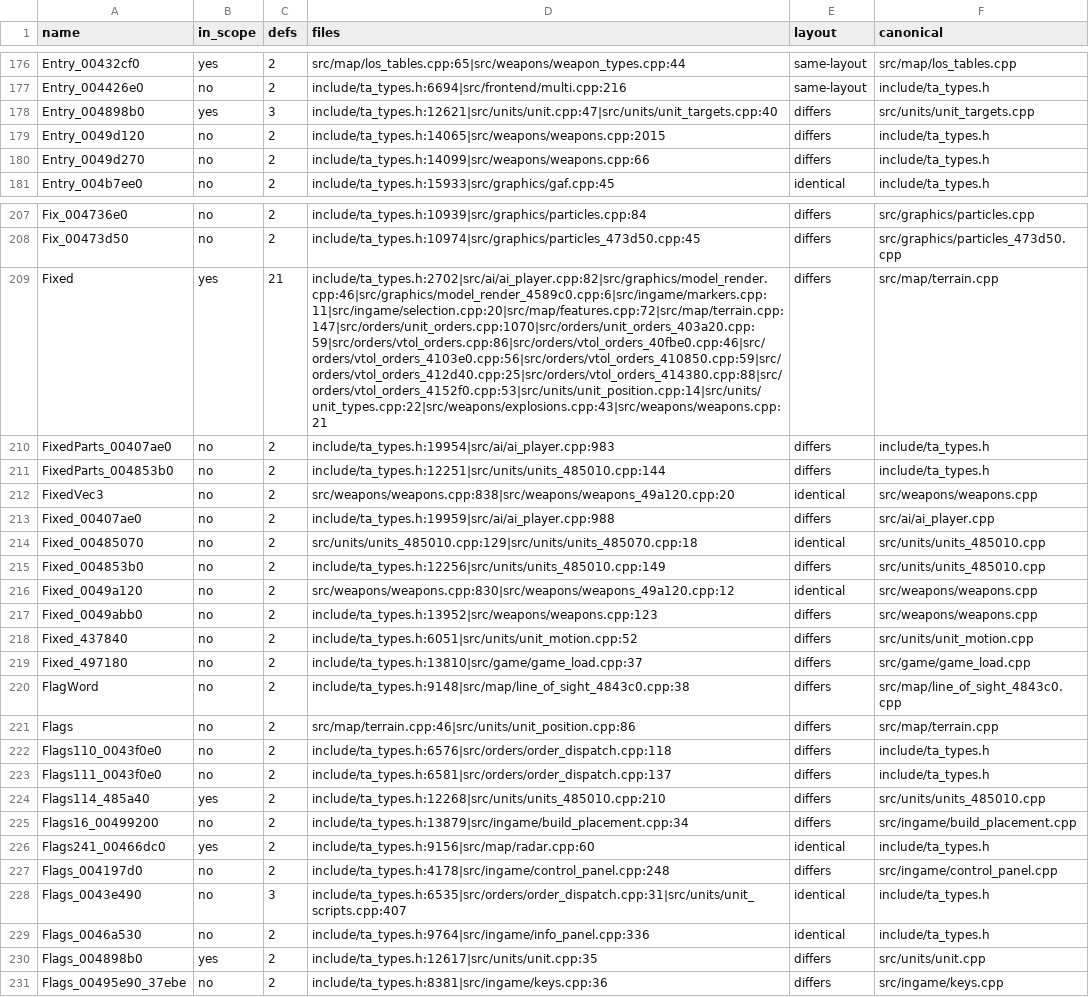
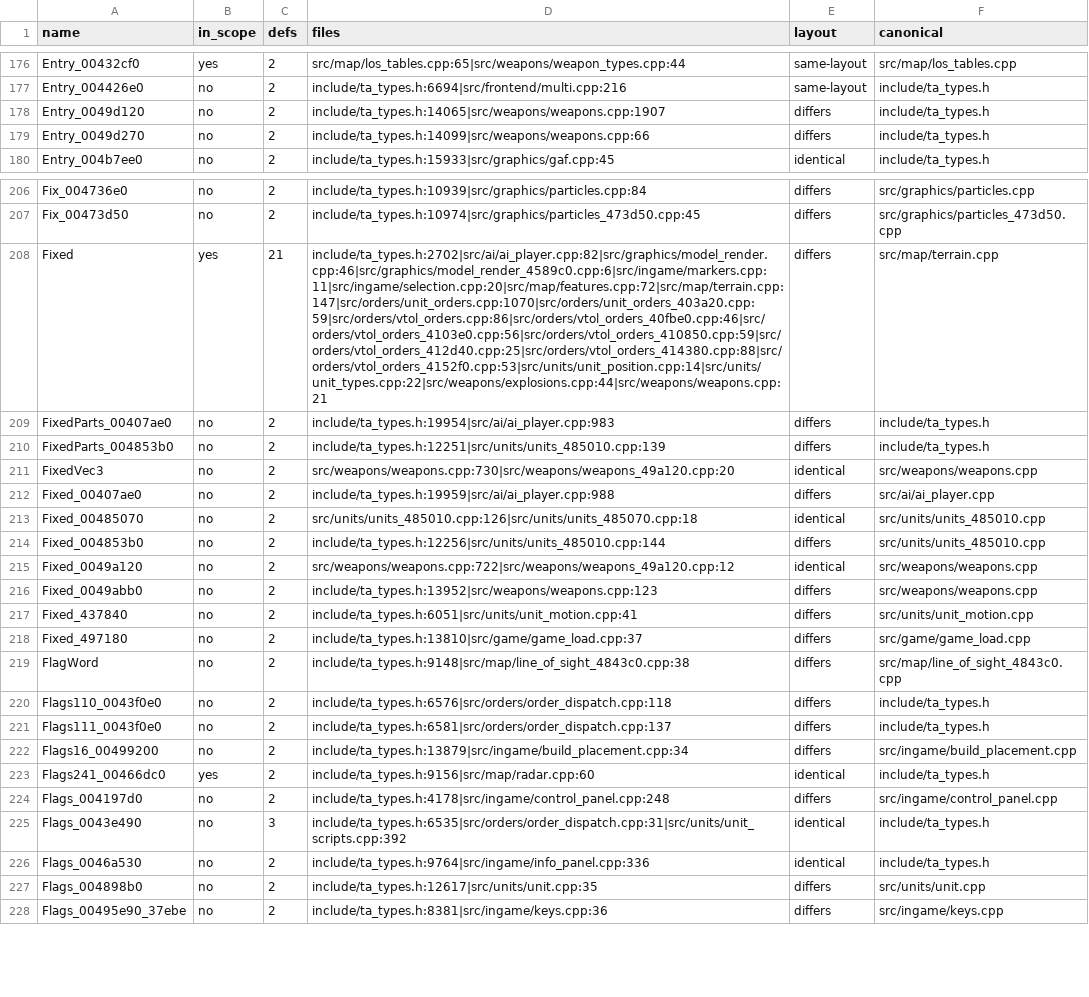
Before and after one commit to Thaldren-Archive-Forks/byte-tactics-moddable, a CSV file: data/type_dupes.csv, drawn as a sheet; only a part is shown, gaps mark what is left out; removed rows and columns are numbered as before the commit, all else as after; the diff covers the shown part only; the diff names each change by its address in the sheet, - before the commit and + after, or states it on an @@ line.

```diff
--- a/data/type_dupes.csv
+++ b/data/type_dupes.csv
-row 178: Entry_004898b0 | yes | 3 | include/ta_types.h:12621|src/units/unit.cpp:47|src/units/unit_targets.cpp:40 | differs | src/units/unit_targets.cpp
-D178 (files): include/ta_types.h:14065|src/weapons/weapons.cpp:2015
+D178 (files): include/ta_types.h:14065|src/weapons/weapons.cpp:1907
-D208 (files): include/ta_types.h:2702|src/ai/ai_player.cpp:82|src/graphics/model_render.cpp:46|src/graphics/model_render_4589c0.cpp:6|src/ingame/markers.cpp:11|src/ingame/selection.cpp:20|src/map/features.cpp:72|src/map/terrain.cpp:147|src/orders/unit_orders.cpp:1070|src/orders/unit_orders_403a20.cpp:59|src/orders/vtol_orders.cpp:86|src/orders/vtol_orders_40fbe0.cpp:46|src/orders/vtol_orders_4103e0.cpp:56|src/orders/vtol_orders_410850.cpp:59|src/orders/vtol_orders_412d40.cpp:25|src/orders/vtol_orders_414380.cpp:88|src/orders/vtol_orders_4152f0.cpp:53|src/units/unit_position.cpp:14|src/units/unit_types.cpp:22|src/weapons/explosions.cpp:43|src/weapons/weapons.cpp:21
+D208 (files): include/ta_types.h:2702|src/ai/ai_player.cpp:82|src/graphics/model_render.cpp:46|src/graphics/model_render_4589c0.cpp:6|src/ingame/markers.cpp:11|src/ingame/selection.cpp:20|src/map/features.cpp:72|src/map/terrain.cpp:147|src/orders/unit_orders.cpp:1070|src/orders/unit_orders_403a20.cpp:59|src/orders/vtol_orders.cpp:86|src/orders/vtol_orders_40fbe0.cpp:46|src/orders/vtol_orders_4103e0.cpp:56|src/orders/vtol_orders_410850.cpp:59|src/orders/vtol_orders_412d40.cpp:25|src/orders/vtol_orders_414380.cpp:88|src/orders/vtol_orders_4152f0.cpp:53|src/units/unit_position.cpp:14|src/units/unit_types.cpp:22|src/weapons/explosions.cpp:44|src/weapons/weapons.cpp:21
-D210 (files): include/ta_types.h:12251|src/units/units_485010.cpp:144
+D210 (files): include/ta_types.h:12251|src/units/units_485010.cpp:139
-D211 (files): src/weapons/weapons.cpp:838|src/weapons/weapons_49a120.cpp:20
+D211 (files): src/weapons/weapons.cpp:730|src/weapons/weapons_49a120.cpp:20
-D213 (files): src/units/units_485010.cpp:129|src/units/units_485070.cpp:18
+D213 (files): src/units/units_485010.cpp:126|src/units/units_485070.cpp:18
-D214 (files): include/ta_types.h:12256|src/units/units_485010.cpp:149
+D214 (files): include/ta_types.h:12256|src/units/units_485010.cpp:144
-D215 (files): src/weapons/weapons.cpp:830|src/weapons/weapons_49a120.cpp:12
+D215 (files): src/weapons/weapons.cpp:722|src/weapons/weapons_49a120.cpp:12
-D217 (files): include/ta_types.h:6051|src/units/unit_motion.cpp:52
+D217 (files): include/ta_types.h:6051|src/units/unit_motion.cpp:41
-row 221: Flags | no | 2 | src/map/terrain.cpp:46|src/units/unit_position.cpp:86 | differs | src/map/terrain.cpp
-row 224: Flags114_485a40 | yes | 2 | include/ta_types.h:12268|src/units/units_485010.cpp:210 | differs | src/units/units_485010.cpp
-D225 (files): include/ta_types.h:6535|src/orders/order_dispatch.cpp:31|src/units/unit_scripts.cpp:407
+D225 (files): include/ta_types.h:6535|src/orders/order_dispatch.cpp:31|src/units/unit_scripts.cpp:392
-B227 (in_scope): yes
+B227 (in_scope): no
```
Also changed, not shown: 1 removed row and 91 edited cells elsewhere in this file.
